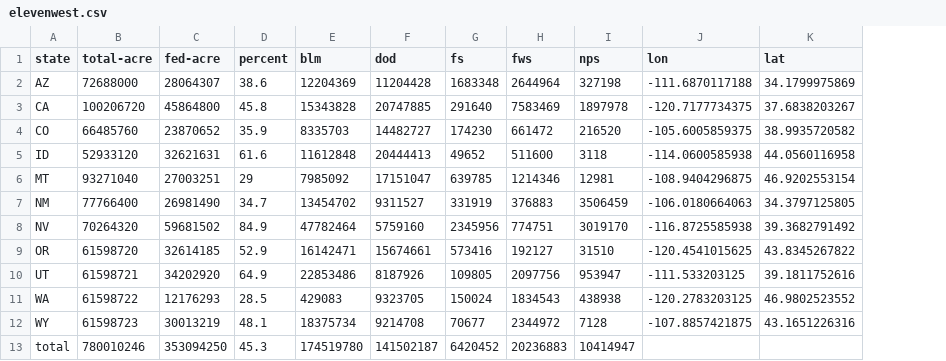
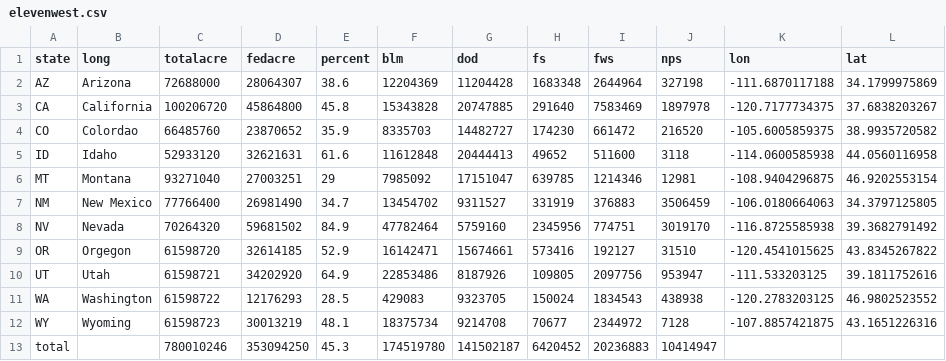
Before and after one commit to rayhasenyager/federal_lands, a CSV file: elevenwest.csv, drawn as a sheet; addresses are those after the commit; the diff names each change by its address in the sheet, - before the commit and + after, or states it on an @@ line.

Commit message:
legend colors complete and info panel started.

```diff
--- a/elevenwest.csv
+++ b/elevenwest.csv
+column B (long), rows 2-12: Arizona | California | Colordao | Idaho | Montana | New Mexico | Nevada | Orgegon | Utah | Washington | Wyoming
-C1: total-acre
+C1: totalacre
-D1: fed-acre
+D1: fedacre
```
Also changed, not shown: 2 other files.
